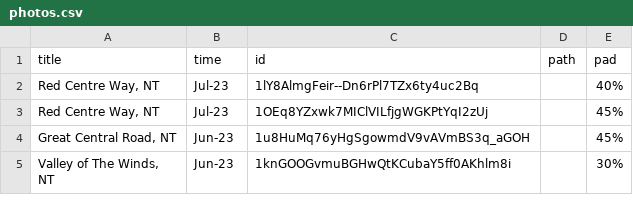
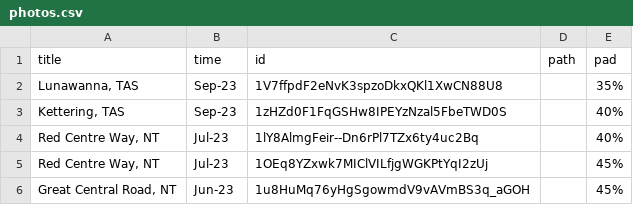
Before and after one commit to tuankhoin/personal-website, a CSV file: src/data/photos.csv, drawn as a sheet; only a part is shown; the shorter side is filled out with more unchanged rows; the diff names each change by its address in the sheet, - before the commit and + after, or states it on an @@ line.

```diff
--- a/src/data/photos.csv
+++ b/src/data/photos.csv
+row 2: Lunawanna, TAS | Sep-23 | 1V7ffpdF2eNvK3spzoDkxQKl1XwCN88U8 |  | 35%
+row 3: Kettering, TAS | Sep-23 | 1zHZd0F1FqGSHw8IPEYzNzal5FbeTWD0S |  | 40%
```
Also changed, not shown: src/data/about_awards.csv, src/data/about_education.csv, 2 other files.
